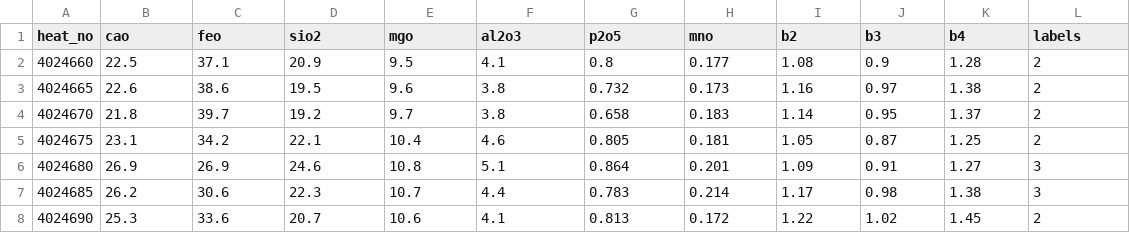
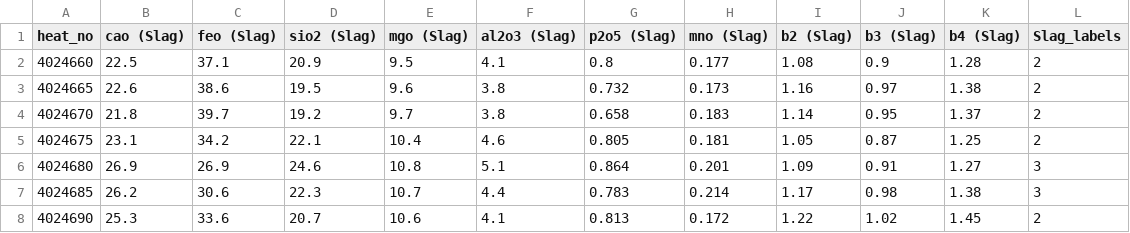
Before and after one commit to heidaralavi/EAF-Data-Analysis, a CSV file: data/slag_with_labels.csv, drawn as a sheet; only a part is shown.

```diff
--- a/data/slag_with_labels.csv
+++ b/data/slag_with_labels.csv
@@ -1,2 +1,2 @@
-heat_no,cao,feo,sio2,mgo,al2o3,p2o5,mno,b2,b3,b4,labels
+heat_no,cao (Slag),feo (Slag),sio2 (Slag),mgo (Slag),al2o3 (Slag),p2o5 (Slag),mno (Slag),b2 (Slag),b3 (Slag),b4 (Slag),Slag_labels
 4024660,22.5,37.1,20.9,9.5,4.1,0.8,0.177,1.08,0.9,1.28,2
```
Also changed, not shown: data/dri.csv, data/dri_with_labels.csv, 25 other files.
